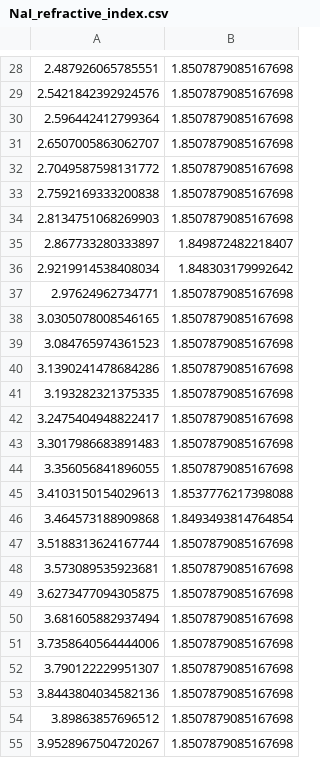
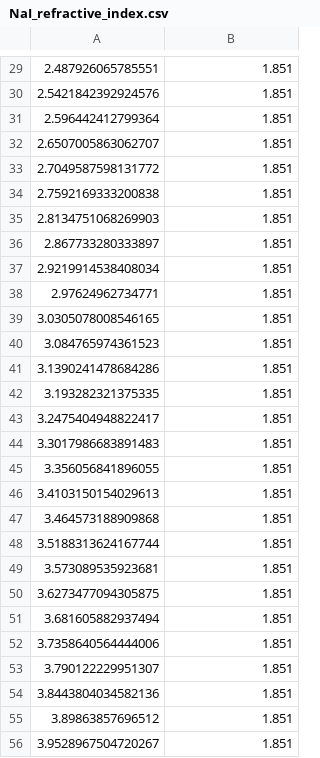
Before and after one commit to agmayorov/GammaCube, a CSV file: OpticalParameters/NaI_refractive_index.csv, drawn as a sheet; only a part is shown, gaps mark what is left out; the diff covers the shown part only.

```diff
--- a/OpticalParameters/NaI_refractive_index.csv
+++ b/OpticalParameters/NaI_refractive_index.csv
@@ -28,28 +29,28 @@
-2.487926065785551,1.8507879085167698
-2.5421842392924576,1.8507879085167698
-2.596442412799364,1.8507879085167698
-2.6507005863062707,1.8507879085167698
-2.7049587598131772,1.8507879085167698
-2.7592169333200838,1.8507879085167698
-2.8134751068269903,1.8507879085167698
-2.867733280333897,1.849872482218407
-2.9219914538408034,1.848303179992642
-2.97624962734771,1.8507879085167698
-3.0305078008546165,1.8507879085167698
-3.084765974361523,1.8507879085167698
-3.1390241478684286,1.8507879085167698
-3.193282321375335,1.8507879085167698
-3.2475404948822417,1.8507879085167698
-3.3017986683891483,1.8507879085167698
-3.356056841896055,1.8507879085167698
-3.4103150154029613,1.8537776217398088
-3.464573188909868,1.8493493814764854
-3.5188313624167744,1.8507879085167698
-3.573089535923681,1.8507879085167698
-3.6273477094305875,1.8507879085167698
-3.681605882937494,1.8507879085167698
-3.7358640564444006,1.8507879085167698
-3.790122229951307,1.8507879085167698
-3.8443804034582136,1.8507879085167698
-3.89863857696512,1.8507879085167698
-3.9528967504720267,1.8507879085167698
+2.487926065785551,1.851
+2.5421842392924576,1.851
+2.596442412799364,1.851
+2.6507005863062707,1.851
+2.7049587598131772,1.851
+2.7592169333200838,1.851
+2.8134751068269903,1.851
+2.867733280333897,1.851
+2.9219914538408034,1.851
+2.97624962734771,1.851
+3.0305078008546165,1.851
+3.084765974361523,1.851
+3.1390241478684286,1.851
+3.193282321375335,1.851
+3.2475404948822417,1.851
+3.3017986683891483,1.851
+3.356056841896055,1.851
+3.4103150154029613,1.851
+3.464573188909868,1.851
+3.5188313624167744,1.851
+3.573089535923681,1.851
+3.6273477094305875,1.851
+3.681605882937494,1.851
+3.7358640564444006,1.851
+3.790122229951307,1.851
+3.8443804034582136,1.851
+3.89863857696512,1.851
+3.9528967504720267,1.851
```
Also changed, not shown: 2 added rows and 28 edited cells elsewhere in this file, OpticalParameters/CsI_absorption_length.csv, OpticalParameters/CsI_normalised_emission_intensity.csv, 33 other files.
